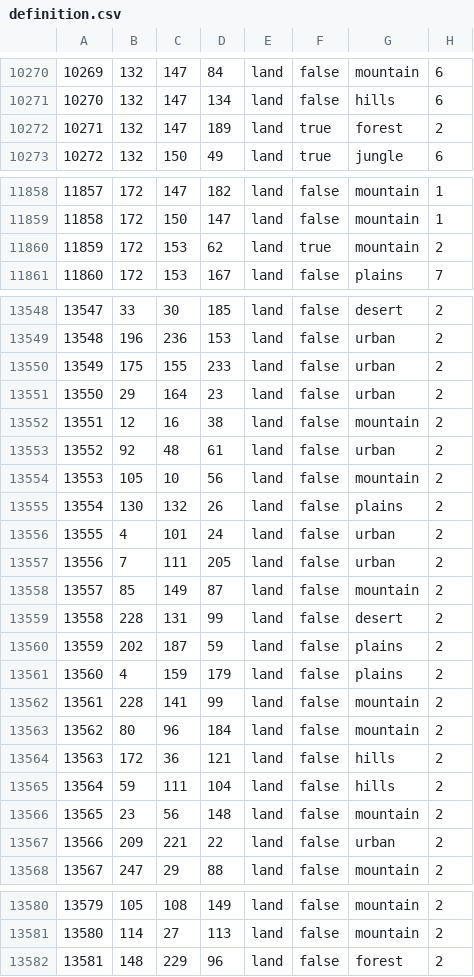
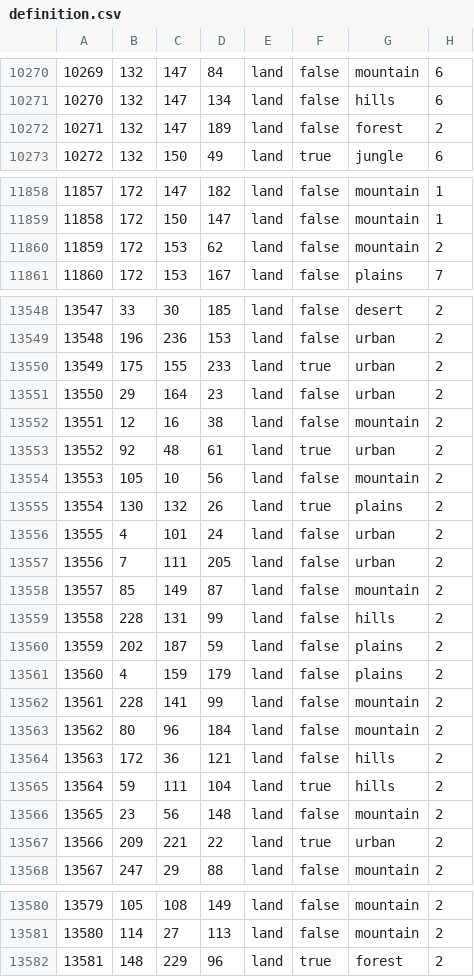
Before and after one commit to repentez/Fallout-War-Never-Changes, a CSV file: map/definition.csv, drawn as a sheet; only a part is shown, gaps mark what is left out.

```diff
--- a/map/definition.csv
+++ b/map/definition.csv
@@ -10271,3 +10271,3 @@
 10270;132;147;134;land;false;hills;6
-10271;132;147;189;land;true;forest;2
+10271;132;147;189;land;false;forest;2
 10272;132;150;49;land;true;jungle;6
@@ -11859,3 +11859,3 @@
 11858;172;150;147;land;false;mountain;1
-11859;172;153;62;land;true;mountain;2
+11859;172;153;62;land;false;mountain;2
 11860;172;153;167;land;false;plains;7
@@ -13549,8 +13549,8 @@
 13548;196;236;153;land;false;urban;2
-13549;175;155;233;land;false;urban;2
+13549;175;155;233;land;true;urban;2
 13550;29;164;23;land;false;urban;2
 13551;12;16;38;land;false;mountain;2
-13552;92;48;61;land;false;urban;2
+13552;92;48;61;land;true;urban;2
 13553;105;10;56;land;false;mountain;2
-13554;130;132;26;land;false;plains;2
+13554;130;132;26;land;true;plains;2
 13555;4;101;24;land;false;urban;2
@@ -13558,3 +13558,3 @@
 13557;85;149;87;land;false;mountain;2
-13558;228;131;99;land;false;desert;2
+13558;228;131;99;land;false;hills;2
 13559;202;187;59;land;false;plains;2
@@ -13564,5 +13564,5 @@
 13563;172;36;121;land;false;hills;2
-13564;59;111;104;land;false;hills;2
+13564;59;111;104;land;true;hills;2
 13565;23;56;148;land;false;mountain;2
-13566;209;221;22;land;false;urban;2
+13566;209;221;22;land;true;urban;2
 13567;247;29;88;land;false;mountain;2
@@ -13581,2 +13581,2 @@
 13580;114;27;113;land;false;mountain;2
-13581;148;229;96;land;false;forest;2
+13581;148;229;96;land;true;forest;2
```
Also changed, not shown: 12 other files.
